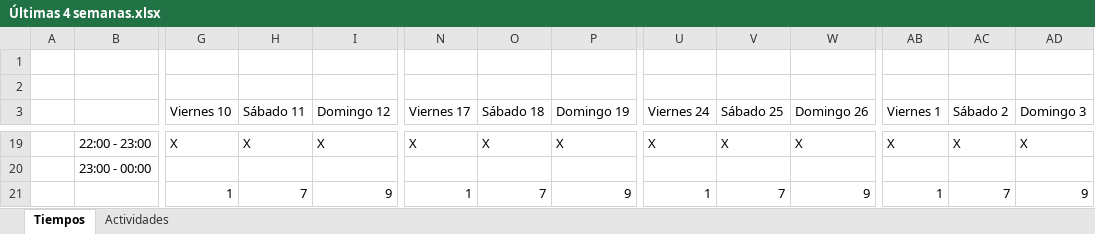
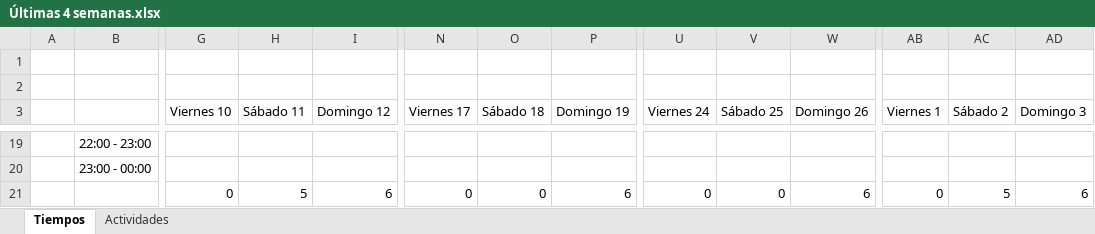
Before and after one commit to cms/proyecto-fya, an Excel workbook: Últimas 4 semanas.xlsx, sheet Tiempos, drawn as a sheet; only a part is shown, gaps mark what is left out; values as stored, in another font and other column widths than the file's, no cell formats; the diff covers the shown part only; the diff names each change by its address in the sheet, - before the commit and + after, or states it on an @@ line.

```diff
--- a/Últimas 4 semanas.xlsx (sheet Tiempos)
+++ b/Últimas 4 semanas.xlsx (sheet Tiempos)
-G19 (Viernes 10): X
+G19 (Viernes 10): (empty)
-H19 (Sábado 11): X
+H19 (Sábado 11): (empty)
-I19 (Domingo 12): X
+I19 (Domingo 12): (empty)
-N19 (Viernes 17): X
+N19 (Viernes 17): (empty)
-O19 (Sábado 18): X
+O19 (Sábado 18): (empty)
-P19 (Domingo 19): X
+P19 (Domingo 19): (empty)
-U19 (Viernes 24): X
+U19 (Viernes 24): (empty)
-V19 (Sábado 25): X
+V19 (Sábado 25): (empty)
-W19 (Domingo 26): X
+W19 (Domingo 26): (empty)
-AB19 (Viernes 1): X
+AB19 (Viernes 1): (empty)
-AC19 (Sábado 2): X
+AC19 (Sábado 2): (empty)
-AD19 (Domingo 3): X
+AD19 (Domingo 3): (empty)
-G21 (Viernes 10): 1
+G21 (Viernes 10): 0
-H21 (Sábado 11): 7
+H21 (Sábado 11): 5
-I21 (Domingo 12): 9
+I21 (Domingo 12): 6
-N21 (Viernes 17): 1
+N21 (Viernes 17): 0
-O21 (Sábado 18): 7
+O21 (Sábado 18): 0
-P21 (Domingo 19): 9
+P21 (Domingo 19): 6
-U21 (Viernes 24): 1
+U21 (Viernes 24): 0
-V21 (Sábado 25): 7
+V21 (Sábado 25): 0
-W21 (Domingo 26): 9
+W21 (Domingo 26): 6
-AB21 (Viernes 1): 1
+AB21 (Viernes 1): 0
-AC21 (Sábado 2): 7
+AC21 (Sábado 2): 5
-AD21 (Domingo 3): 9
+AD21 (Domingo 3): 6
```
Also changed, not shown: 44 edited cells elsewhere in this sheet, sheet Actividades, cell formats.
